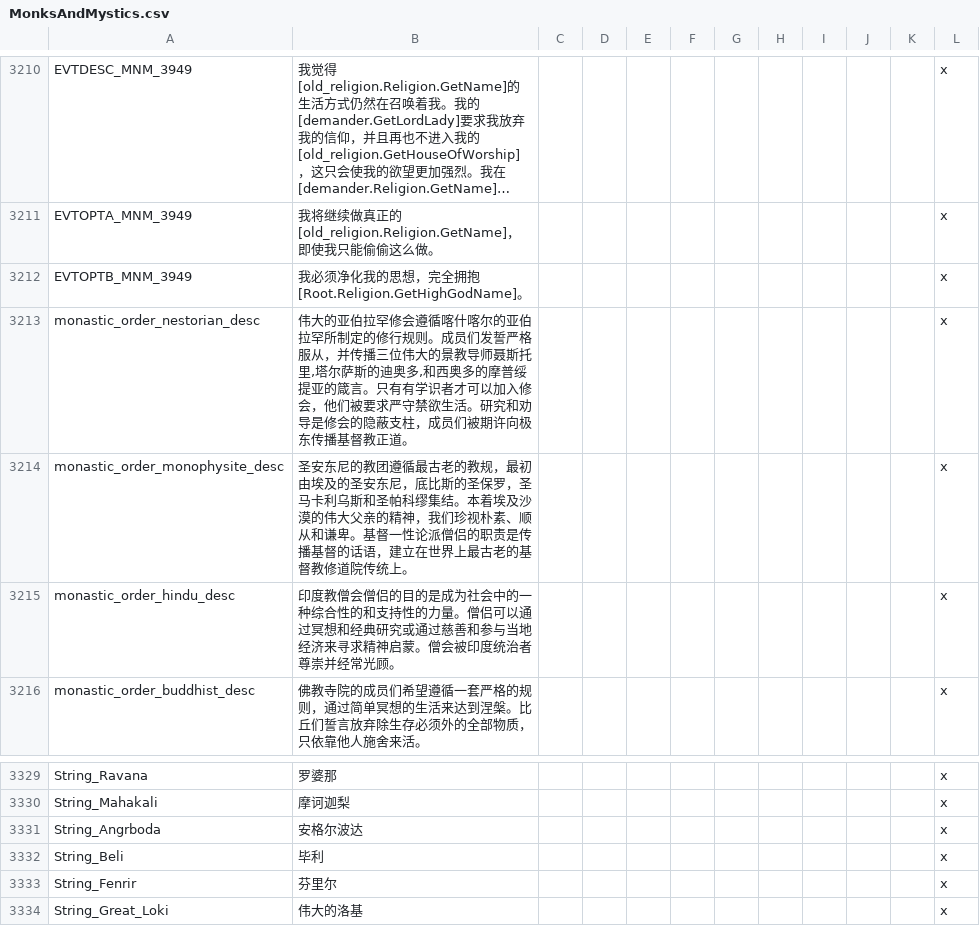
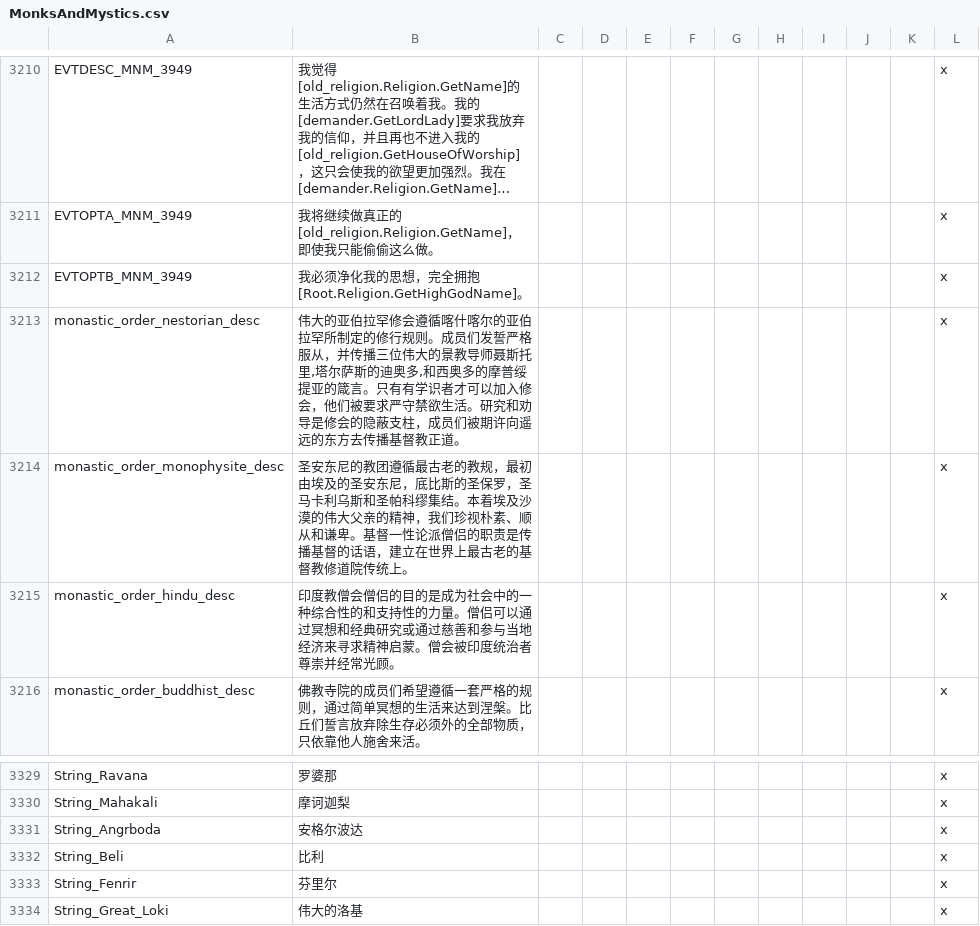
Before and after one commit to paratranz/CK2-Chinese-Localisation, a CSV file: localisation/MonksAndMystics.csv, drawn as a sheet; only a part is shown, gaps mark what is left out; long unchanged cells end in ….

```diff
--- a/localisation/MonksAndMystics.csv
+++ b/localisation/MonksAndMystics.csv
@@ -3212,3 +3212,3 @@ EVTOPTA_MNM_3949;我将继续做真正的[old_religion.Religion.GetName]，即
 EVTOPTB_MNM_3949;我必须净化我的思想，完全拥抱[Root.Religion.GetHighGodName]。;;;;;;;;;;x
-monastic_order_nestorian_desc;伟大的亚伯拉罕修会遵循喀什喀尔的亚伯拉罕所制定的修行规则。成员们发誓严格服从，并传播三位伟大的景教导师聂斯托里,塔尔萨斯的迪奥多,和西奥多的摩普绥提亚的箴言。只有有学识者才可以加入修会，他们被要求严守禁欲生活。研究和劝导是修会的隐蔽支柱，成员们被期许向极东传播基督教正道。;;;;;;;;;;x
+monastic_order_nestorian_desc;伟大的亚伯拉罕修会遵循喀什喀尔的亚伯拉罕所制定的修行规则。成员们发誓严格服从，并传播三位伟大的景教导师聂斯托里,塔尔萨斯的迪奥多,和西奥多的摩普绥提亚的箴言。只有有学识者才可以加入修会，他们被要求严守禁欲生活。研究和劝导是修会的隐蔽支柱，成员们被期许向遥远的东方去传播基督教正道。;;;;;;;;;;x
 monastic_order_monophysite_desc;圣安东尼的教团遵循最古老的教规，最初由埃及的圣安东尼，底比斯的圣保罗，圣马卡利乌斯和圣帕科缪集结。本着埃及沙漠的伟大父亲的精神，我们珍视朴素、顺从和谦卑。基督一性论派僧侣的职责是传播基督的话语，建立在世界上最古老的基督教修道院传统上。;;;;;;;;;;x
@@ -3331,3 +3331,3 @@ String_Mahakali;摩诃迦梨;;;;;;;;;;x
 String_Angrboda;安格尔波达;;;;;;;;;;x
-String_Beli;毕利;;;;;;;;;;x
+String_Beli;比利;;;;;;;;;;x
 String_Fenrir;芬里尔;;;;;;;;;;x
```
Also changed, not shown: localisation/JadeDragon.csv, localisation/SwordOfIslam.csv, 3 other files.
